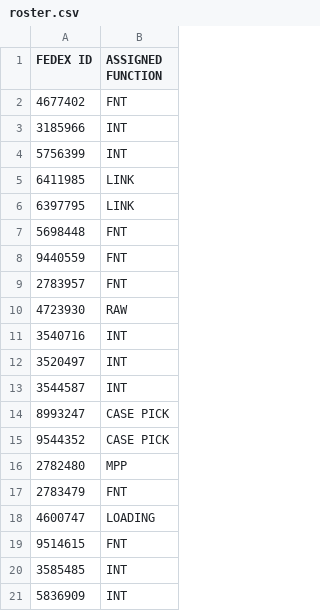
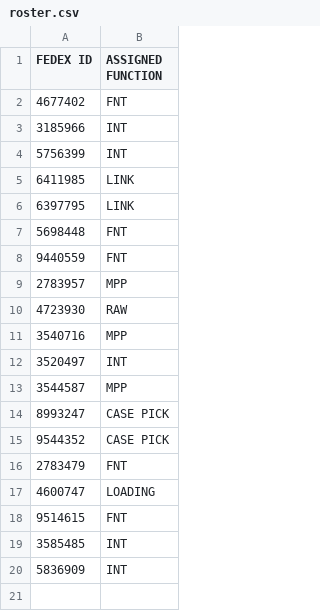
Before and after one commit to FSCFERRERO/ferrero-roster, a CSV file: roster.csv, drawn as a sheet.

Commit message:
Update roster.csv

```diff
--- a/roster.csv
+++ b/roster.csv
@@ -8,10 +8,9 @@ FEDEX ID,ASSIGNED FUNCTION
 9440559	,FNT
-2783957	,FNT
+2783957	,MPP
 4723930	,RAW
-3540716	,INT
+3540716	,MPP
 3520497	,INT
-3544587	,INT
+3544587	,MPP
 8993247	,CASE PICK
 9544352	,CASE PICK
-2782480	,MPP
 2783479	,FNT
```
